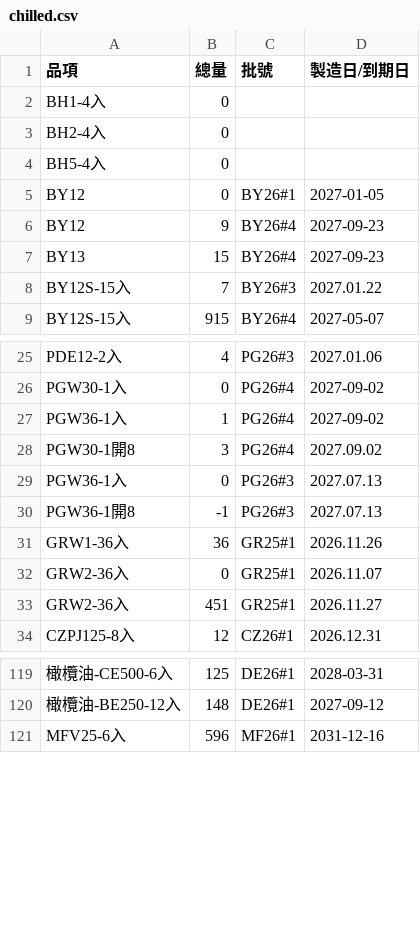
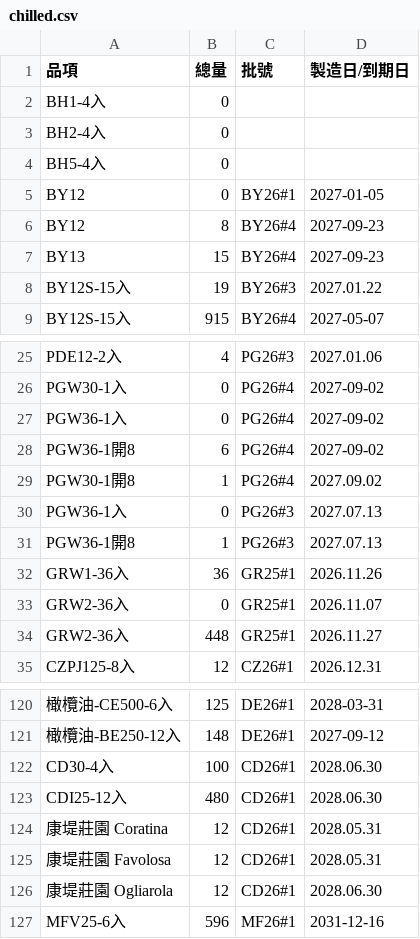
Before and after one commit to mingfonglpg-bit/-, a CSV file: chilled.csv, drawn as a sheet; only a part is shown, gaps mark what is left out; addresses are those after the commit; the diff covers the shown part only; the diff names each change by its address in the sheet, - before the commit and + after, or states it on an @@ line.

```diff
--- a/chilled.csv
+++ b/chilled.csv
-B6 (總量): 9
+B6 (總量): 8
-B8 (總量): 7
+B8 (總量): 19
-B27 (總量): 1
+B27 (總量): 0
+row 28: PGW36-1開8 | 6 | PG26#4 | 2027-09-02
-B29 (總量): 3
+B29 (總量): 1
-B31 (總量): -1
+B31 (總量): 1
-B34 (總量): 451
+B34 (總量): 448
+row 122: CD30-4入 | 100 | CD26#1 | 2028.06.30
+row 123: CDI25-12入 | 480 | CD26#1 | 2028.06.30
+row 124: 康堤莊園 Coratina | 12 | CD26#1 | 2028.05.31
+row 125: 康堤莊園 Favolosa | 12 | CD26#1 | 2028.05.31
+row 126: 康堤莊園 Ogliarola | 12 | CD26#1 | 2028.06.30
```
Also changed, not shown: 4 edited cells elsewhere in this file, frozen.csv.
